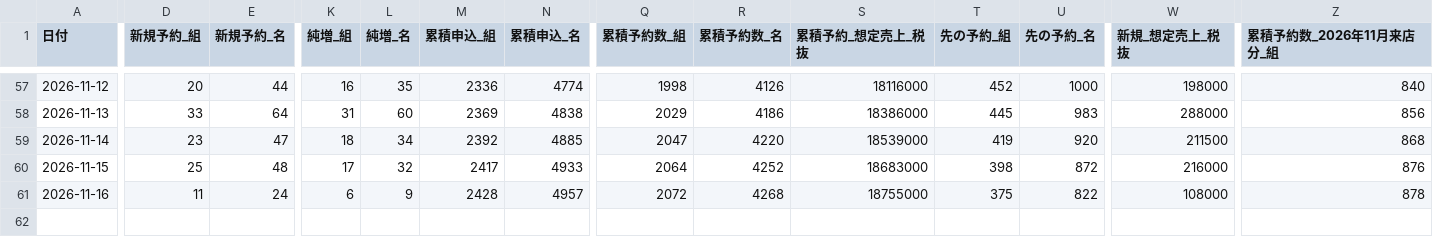
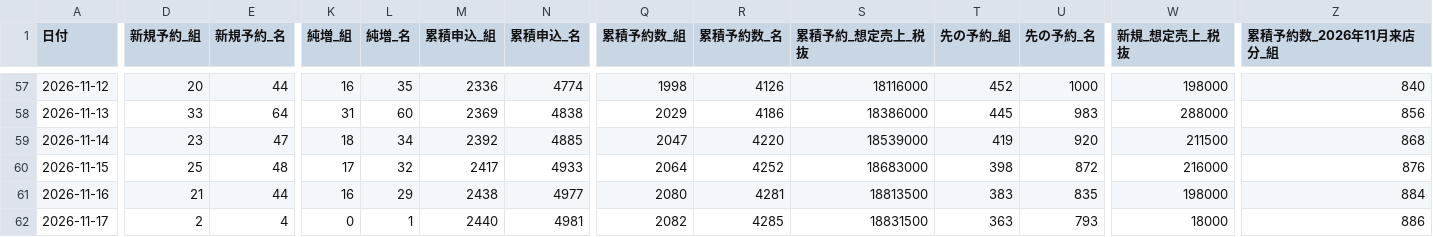
Before and after one commit to kazutakayanagisawa-svg/fruit-report, a CSV file: data/buffet_daily.csv, drawn as a sheet; only a part is shown, gaps mark what is left out; rows hold the shown columns only; the diff covers the shown part only; the diff names each change by its address in the sheet, - before the commit and + after, or states it on an @@ line.

```diff
--- a/data/buffet_daily.csv
+++ b/data/buffet_daily.csv
-D61 (新規予約_組): 11
+D61 (新規予約_組): 21
-E61 (新規予約_名): 24
+E61 (新規予約_名): 44
-K61 (純増_組): 6
+K61 (純増_組): 16
-L61 (純増_名): 9
+L61 (純増_名): 29
-M61 (累積申込_組): 2428
+M61 (累積申込_組): 2438
-N61 (累積申込_名): 4957
+N61 (累積申込_名): 4977
-Q61 (累積予約数_組): 2072
+Q61 (累積予約数_組): 2080
-R61 (累積予約数_名): 4268
+R61 (累積予約数_名): 4281
-S61 (累積予約_想定売上_税抜): 18755000
+S61 (累積予約_想定売上_税抜): 18813500
-T61 (先の予約_組): 375
+T61 (先の予約_組): 383
-U61 (先の予約_名): 822
+U61 (先の予約_名): 835
-W61 (新規_想定売上_税抜): 108000
+W61 (新規_想定売上_税抜): 198000
-Z61 (累積予約数_2026年11月来店分_組): 878
+Z61 (累積予約数_2026年11月来店分_組): 884
+row 62: 2026-11-17 | 2 | 4 | 0 | 1 | 2440 | 4981 | 2082 | 4285 | 18831500 | 363 | 793 | 18000 | 886
```
Also changed, not shown: 6 edited cells elsewhere in this file, data/buffet_prev_month_compare.csv, data/monthly_cum_history.csv, 6 other files.
